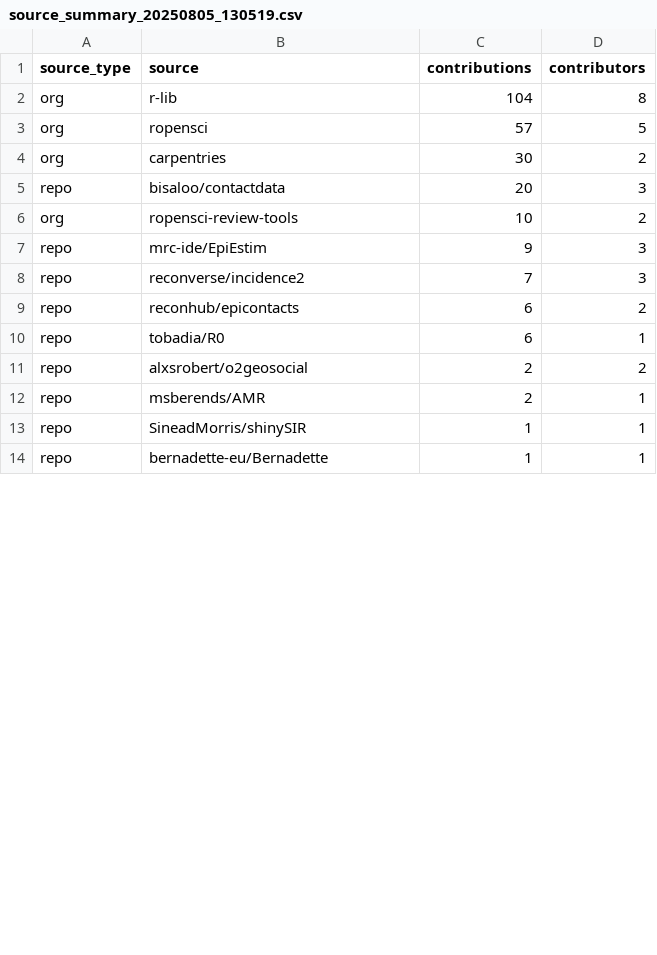
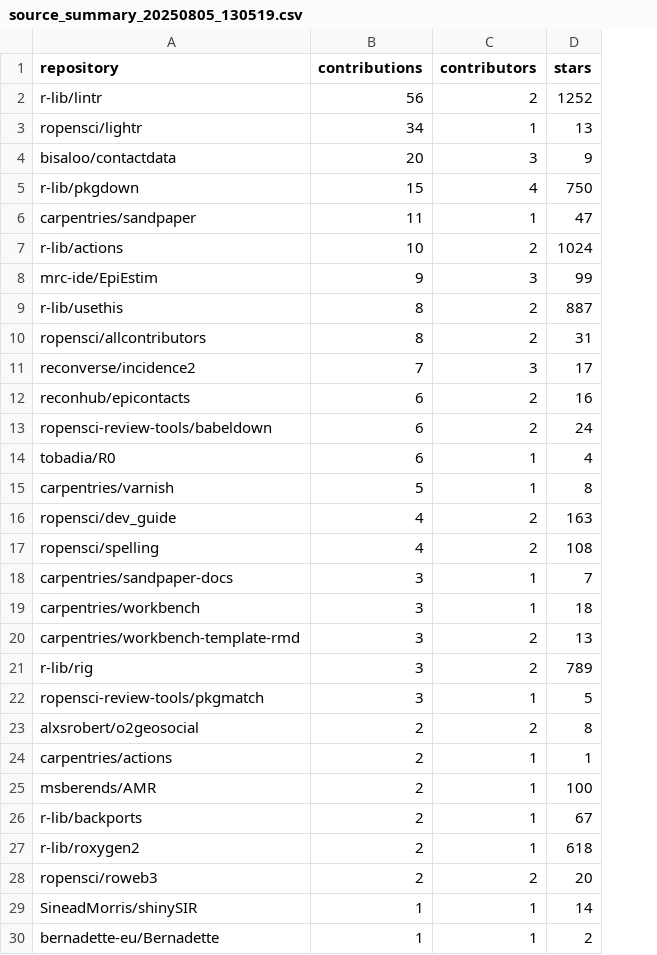
Before and after one commit to epiverse-trace/etstats, a CSV file: data/contributions/source_summary_20250805_130519.csv, drawn as a sheet; only a part is shown; removed rows and columns are numbered as before the commit, all else as after; the diff covers the shown part only; the diff names each change by its address in the sheet, - before the commit and + after, or states it on an @@ line.

```diff
--- a/data/contributions/source_summary_20250805_130519.csv
+++ b/data/contributions/source_summary_20250805_130519.csv
-column A (source_type), rows 5-14: repo | org | repo | repo | repo | repo | repo | repo | repo | repo
+column D (stars), row 4: 9; rows 7-8: 1024 | 99; rows 11-12: 17 | 16; row 14: 4; row 23: 8; row 25: 100; rows 29-30: 14 | 2
-A1: source
+A1: repository
-row 2: org | r-lib | 104 | 8
-row 3: org | ropensci | 57 | 5
-row 4: org | carpentries | 30 | 2
+row 2: r-lib/lintr | 56 | 2 | 1252
+row 3: ropensci/lightr | 34 | 1 | 13
+row 5: r-lib/pkgdown | 15 | 4 | 750
+row 6: carpentries/sandpaper | 11 | 1 | 47
-A7 (repository): ropensci-review-tools
+A7 (repository): r-lib/actions
+row 9: r-lib/usethis | 8 | 2 | 887
+row 10: ropensci/allcontributors | 8 | 2 | 31
+row 13: ropensci-review-tools/babeldown | 6 | 2 | 24
+row 15: carpentries/varnish | 5 | 1 | 8
+row 16: ropensci/dev_guide | 4 | 2 | 163
+row 17: ropensci/spelling | 4 | 2 | 108
+row 18: carpentries/sandpaper-docs | 3 | 1 | 7
+row 19: carpentries/workbench | 3 | 1 | 18
+row 20: carpentries/workbench-template-rmd | 3 | 2 | 13
+row 21: r-lib/rig | 3 | 2 | 789
+row 22: ropensci-review-tools/pkgmatch | 3 | 1 | 5
+row 24: carpentries/actions | 2 | 1 | 1
+row 26: r-lib/backports | 2 | 1 | 67
+row 27: r-lib/roxygen2 | 2 | 1 | 618
+row 28: ropensci/roweb3 | 2 | 2 | 20
```
Also changed, not shown: 17 added rows elsewhere in this file, data/contributions/contributor_summary_20250805_130519.csv, 23 other files.
